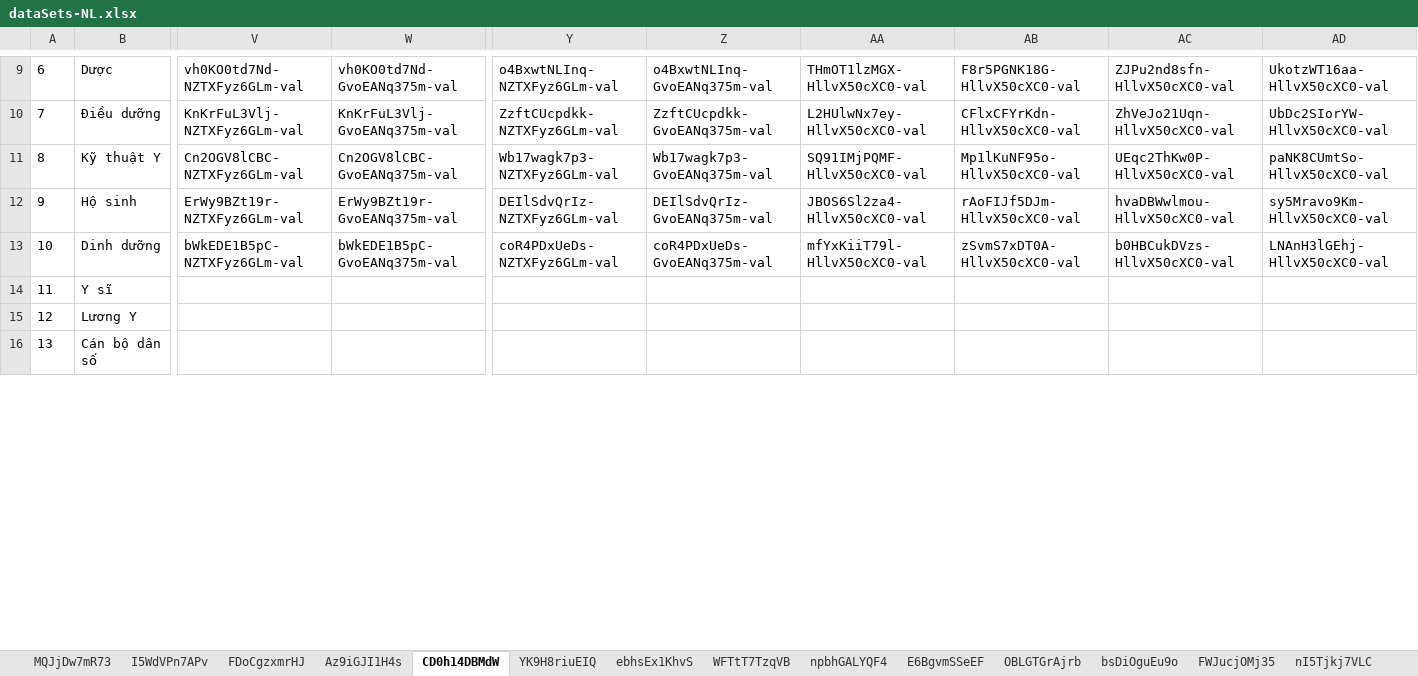
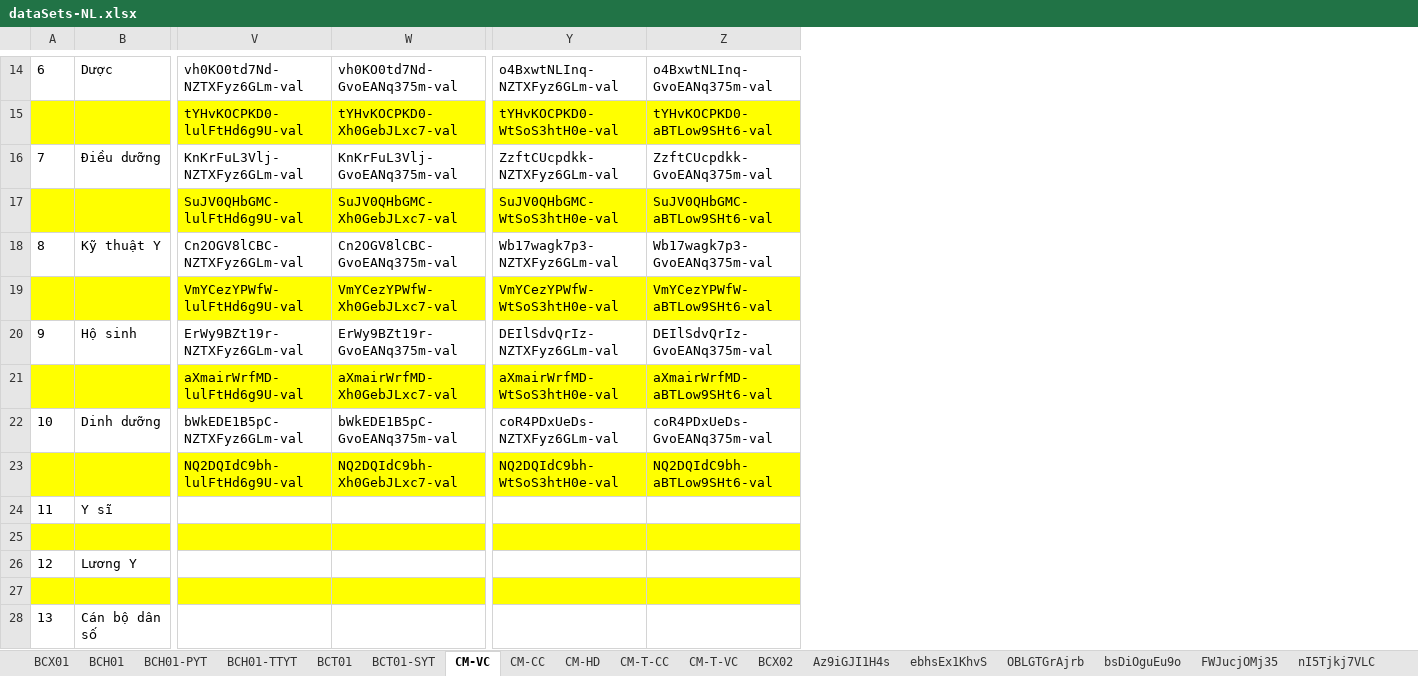
Before and after one commit to anhthkt/DHIS2, an Excel workbook: dataSets-NL.xlsx, sheet CM-VC, drawn as a sheet; only a part is shown, gaps mark what is left out; values as stored, in another font and other column widths than the file's, no borders; removed rows and columns are numbered as before the commit, all else as after; rows hold the shown columns only; the diff covers the shown part only; the diff names each change by its address in the sheet, - before the commit and + after, or states it on an @@ line.

```diff
--- a/dataSets-NL.xlsx (sheet CM-VC)
+++ b/dataSets-NL.xlsx (sheet CM-VC)
-sheet tab: MQJjDw7mR73
+sheet tab: BCH01
-sheet tab: I5WdVPn7APv
+sheet tab: BCH01-PYT
-sheet tab: FDoCgzxmrHJ
+sheet tab: BCH01-TTYT
-sheet tab: CD0h14DBMdW
+sheet tab: CM-VC
-sheet tab: YK9H8riuEIQ
+sheet tab: CM-CC
-sheet tab: WFTtT7TzqVB
+sheet tab: CM-HD
-sheet tab: npbhGALYQF4
+sheet tab: BCT01
-sheet tab: E6BgvmSSeEF
+sheet tab: BCT01-SYT
@@ sheet tab order changed: BCX01 | BCH01 | BCH01-PYT | BCH01-TTYT | BCT01 | BCT01-SYT | CM-VC | CM-CC | CM-HD | CM-T-CC | CM-T-VC | BCX02 | Az9iGJI1H4s | ebhsEx1KhvS | OBLGTGrAjrb | bsDiOguEu9o | FWJucjOMj35 | nI5Tjkj7VLC @@
-column AA, rows 9-13: THmOT1lzMGX-HllvX50cXC0-val | L2HUlwNx7ey-HllvX50cXC0-val | SQ91IMjPQMF-HllvX50cXC0-val | JBOS6Sl2za4-HllvX50cXC0-val | mfYxKiiT79l-HllvX50cXC0-val
-column AB, rows 9-13: F8r5PGNK18G-HllvX50cXC0-val | CFlxCFYrKdn-HllvX50cXC0-val | Mp1lKuNF95o-HllvX50cXC0-val | rAoFIJf5DJm-HllvX50cXC0-val | zSvmS7xDT0A-HllvX50cXC0-val
-column AC, rows 9-13: ZJPu2nd8sfn-HllvX50cXC0-val | ZhVeJo21Uqn-HllvX50cXC0-val | UEqc2ThKw0P-HllvX50cXC0-val | hvaDBWwlmou-HllvX50cXC0-val | b0HBCukDVzs-HllvX50cXC0-val
-column AD, rows 9-13: UkotzWT16aa-HllvX50cXC0-val | UbDc2SIorYW-HllvX50cXC0-val | paNK8CUmtSo-HllvX50cXC0-val | sy5Mravo9Km-HllvX50cXC0-val | LNAnH3lGEhj-HllvX50cXC0-val
+row 15:  |  | tYHvKOCPKD0-lulFtHd6g9U-val | tYHvKOCPKD0-Xh0GebJLxc7-val | tYHvKOCPKD0-WtSoS3htH0e-val | tYHvKOCPKD0-aBTLow9SHt6-val
+row 17:  |  | SuJV0QHbGMC-lulFtHd6g9U-val | SuJV0QHbGMC-Xh0GebJLxc7-val | SuJV0QHbGMC-WtSoS3htH0e-val | SuJV0QHbGMC-aBTLow9SHt6-val
+row 19:  |  | VmYCezYPWfW-lulFtHd6g9U-val | VmYCezYPWfW-Xh0GebJLxc7-val | VmYCezYPWfW-WtSoS3htH0e-val | VmYCezYPWfW-aBTLow9SHt6-val
+row 21:  |  | aXmairWrfMD-lulFtHd6g9U-val | aXmairWrfMD-Xh0GebJLxc7-val | aXmairWrfMD-WtSoS3htH0e-val | aXmairWrfMD-aBTLow9SHt6-val
+row 23:  |  | NQ2DQIdC9bh-lulFtHd6g9U-val | NQ2DQIdC9bh-Xh0GebJLxc7-val | NQ2DQIdC9bh-WtSoS3htH0e-val | NQ2DQIdC9bh-aBTLow9SHt6-val
+row 25: (empty)
+row 27: (empty)
```
Also changed, not shown: 9 added rows and 1 removed row elsewhere in this sheet, sheet CM-CC, sheet BCX02, sheet CM-T-VC, sheet BCH01-TTYT, sheet BCX01, sheet BCT01, 3 more sheets, other sheet tabs, dataSets-DEV.xlsx, 20 other files.
